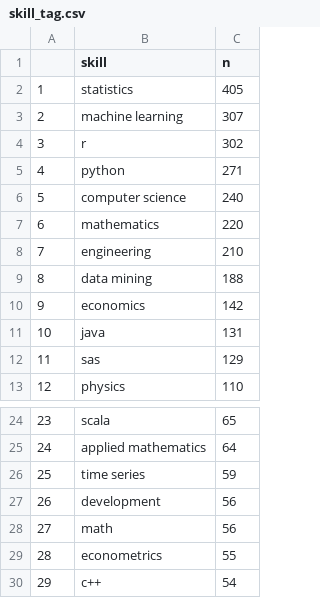
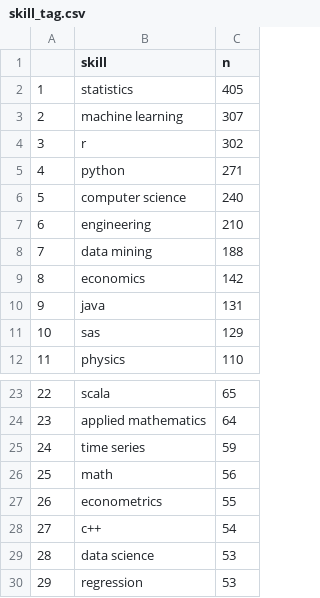
Before and after one commit to adv-datasci/draft-report-BingkaiWang, a CSV file: skill_tag.csv, drawn as a sheet; only a part is shown, gaps mark what is left out; the shorter side is filled out with more unchanged rows; removed rows and columns are numbered as before the commit, all else as after; the diff names each change by its address in the sheet, - before the commit and + after, or states it on an @@ line.

```diff
--- a/skill_tag.csv
+++ b/skill_tag.csv
-row 7: 6 | mathematics | 220
@@ column A renumbered from row 7 down @@
-row 27: 26 | development | 56
```
Also changed, not shown: 11 other files.
